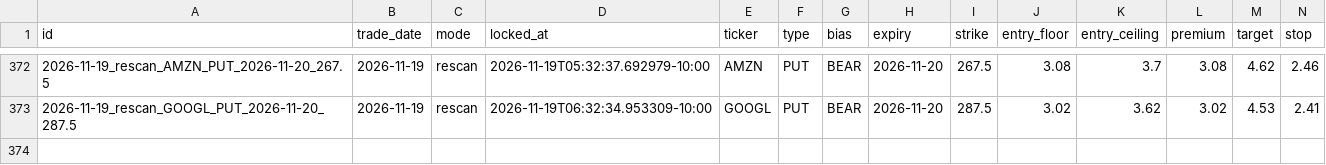
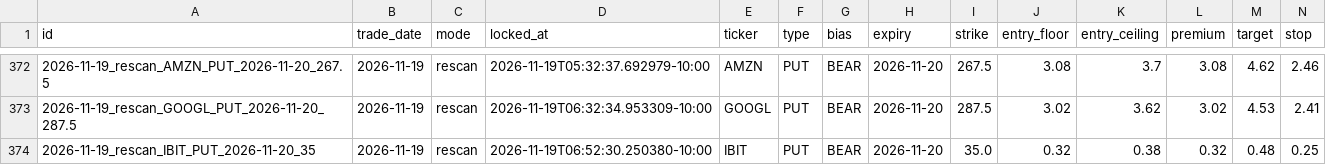
Before and after one commit to Seed808/theesness-market, a CSV file: ledger/locks.csv, drawn as a sheet; only a part is shown, gaps mark what is left out; rows hold the shown columns only; the diff names each change by its address in the sheet, - before the commit and + after, or states it on an @@ line.

Commit message:
ledger: 2026-11-19T16:57Z

```diff
--- a/ledger/locks.csv
+++ b/ledger/locks.csv
+row 374: 2026-11-19_rescan_IBIT_PUT_2026-11-20_35 | 2026-11-19 | rescan | 2026-11-19T06:52:30.250380-10:00 | IBIT | PUT | BEAR | 2026-11-20 | 35.0 | 0.32 | 0.38 | 0.32 | 0.48 | 0.25
```
Also changed, not shown: ledger/grades_t1.csv, 8 other files.
